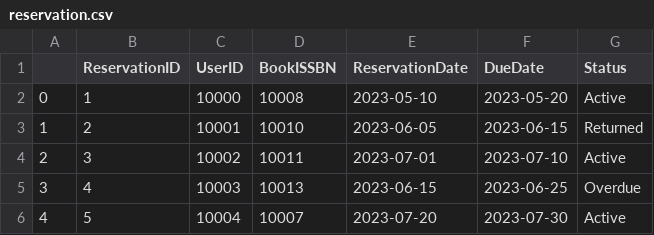
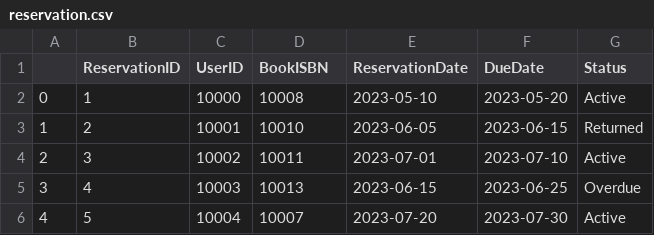
Before and after one commit to ncunsoy/Library-App, a CSV file: database/data_prepreation/Tables/reservation.csv, drawn as a sheet.

```diff
--- a/database/data_prepreation/Tables/reservation.csv
+++ b/database/data_prepreation/Tables/reservation.csv
@@ -1,2 +1,2 @@
-,ReservationID,UserID,BookISSBN,ReservationDate,DueDate,Status
+,ReservationID,UserID,BookISBN,ReservationDate,DueDate,Status
 0,1,10000,10008,2023-05-10,2023-05-20,Active
```
Also changed, not shown: database/data_prepreation/Tables/comment.csv, 4 other files.
